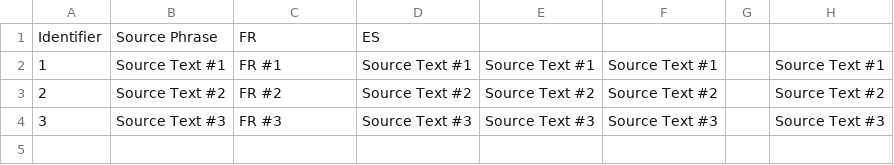
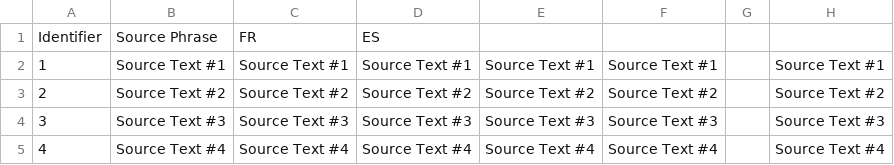
Before and after one commit to Andrulko/CSV-Test-Repo, a CSV file: fr/Sample.csv, drawn as a sheet.

Commit message:
New translations Sample.csv (French)

```diff
--- a/fr/Sample.csv
+++ b/fr/Sample.csv
@@ -1,4 +1,5 @@
 "Identifier";"Source Phrase";"FR";"ES";"";"";"";""
-"1";"Source Text #1";"FR #1";"Source Text #1";"Source Text #1";"Source Text #1";"";"Source Text #1"
-"2";"Source Text #2";"FR #2";"Source Text #2";"Source Text #2";"Source Text #2";"";"Source Text #2"
-"3";"Source Text #3";"FR #3";"Source Text #3";"Source Text #3";"Source Text #3";"";"Source Text #3"
+"1";"Source Text #1";"Source Text #1";"Source Text #1";"Source Text #1";"Source Text #1";"";"Source Text #1"
+"2";"Source Text #2";"Source Text #2";"Source Text #2";"Source Text #2";"Source Text #2";"";"Source Text #2"
+"3";"Source Text #3";"Source Text #3";"Source Text #3";"Source Text #3";"Source Text #3";"";"Source Text #3"
+"4";"Source Text #4";"Source Text #4";"Source Text #4";"Source Text #4";"Source Text #4";"";"Source Text #4"
```
